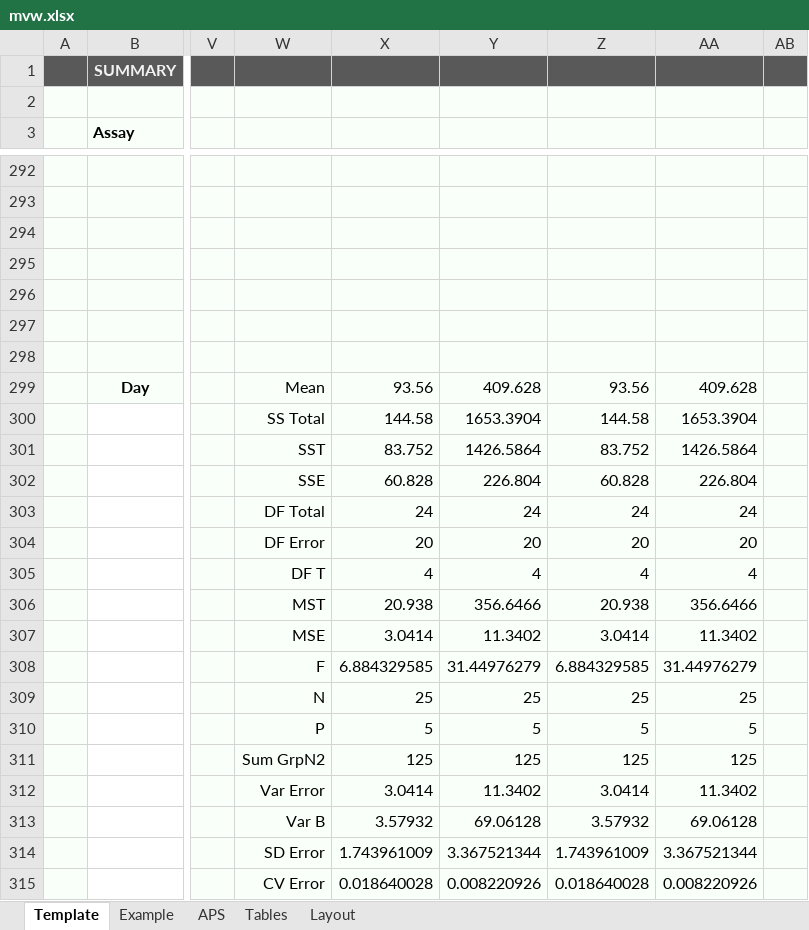
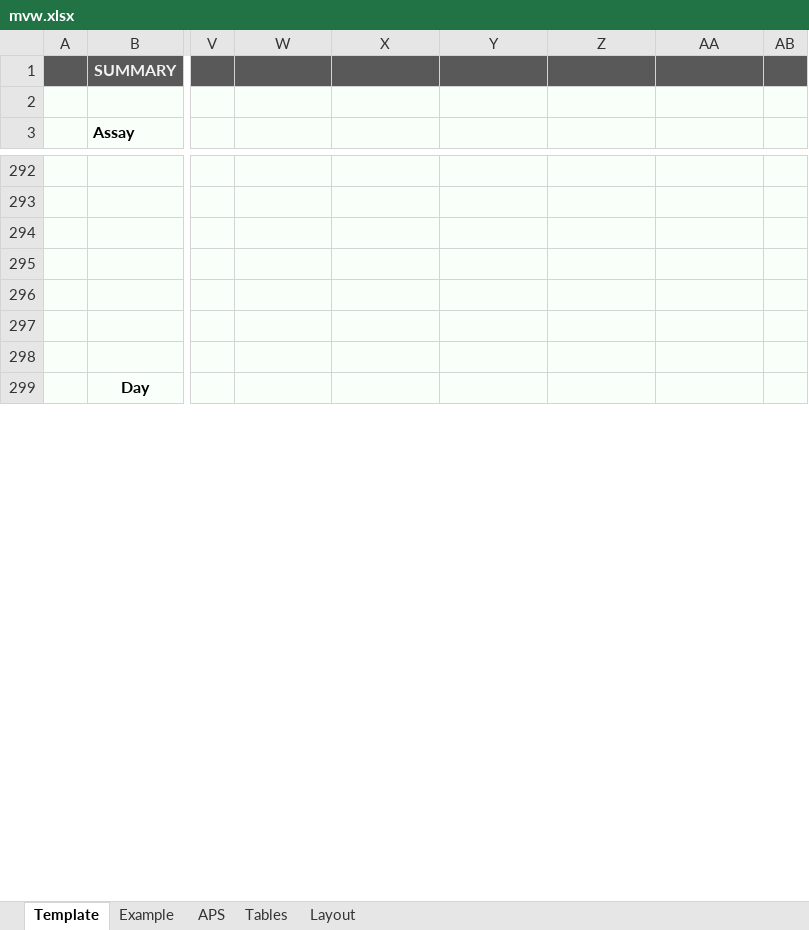
Before and after one commit to dche658/method-eval-tools, an Excel workbook: etc/mvw.xlsx, sheet Template, drawn as a sheet; only a part is shown, gaps mark what is left out; values as stored, in another font and other column widths than the file's, no borders; charts and pictures and conditional formats and table styles not drawn; removed rows and columns are numbered as before the commit, all else as after; rows hold the shown columns only; the diff covers the shown part only; the diff names each change by its address in the sheet, - before the commit and + after, or states it on an @@ line.

```diff
--- a/etc/mvw.xlsx (sheet Template)
+++ b/etc/mvw.xlsx (sheet Template)
-W299: Mean
+W299: (empty)
-X299: 93.56
+X299: (empty)
-Y299: 409.628
+Y299: (empty)
-Z299: 93.56
+Z299: (empty)
-AA299: 409.628
+AA299: (empty)
-row 300:  |  |  | SS Total | 144.58 | 1653.3904 | 144.58 | 1653.3904
-row 301:  |  |  | SST | 83.752 | 1426.5864 | 83.752 | 1426.5864
-row 302:  |  |  | SSE | 60.828 | 226.804 | 60.828 | 226.804
-row 303:  |  |  | DF Total | 24 | 24 | 24 | 24
-row 304:  |  |  | DF Error | 20 | 20 | 20 | 20
-row 305:  |  |  | DF T | 4 | 4 | 4 | 4
-row 306:  |  |  | MST | 20.938 | 356.6466 | 20.938 | 356.6466
-row 307:  |  |  | MSE | 3.0414 | 11.3402 | 3.0414 | 11.3402
-row 308:  |  |  | F | 6.884329585 | 31.44976279 | 6.884329585 | 31.44976279
-row 309:  |  |  | N | 25 | 25 | 25 | 25
-row 310:  |  |  | P | 5 | 5 | 5 | 5
-row 311:  |  |  | Sum GrpN2 | 125 | 125 | 125 | 125
-row 312:  |  |  | Var Error | 3.0414 | 11.3402 | 3.0414 | 11.3402
-row 313:  |  |  | Var B | 3.57932 | 69.06128 | 3.57932 | 69.06128
-row 314:  |  |  | SD Error | 1.743961009 | 3.367521344 | 1.743961009 | 3.367521344
-row 315:  |  |  | CV Error | 0.018640028 | 0.008220926 | 0.018640028 | 0.008220926
```
Also changed, not shown: 35 added rows, 19 removed rows, 15 edited cells and cell formats elsewhere in this sheet, sheet Example, charts or pictures, 6 other files.
